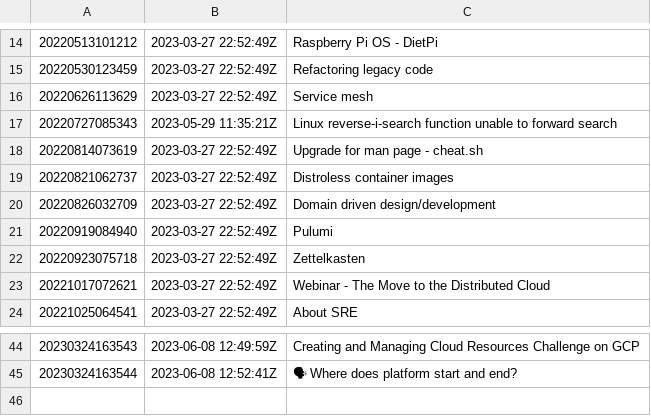
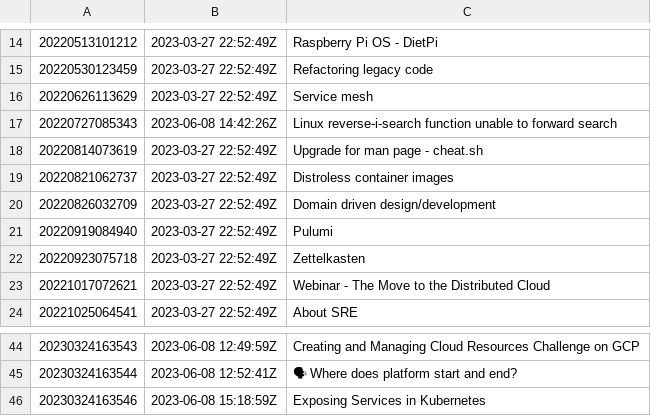
Before and after one commit to AugustasV/zet, a TSV file: dex/nodes.tsv, drawn as a sheet; only a part is shown, gaps mark what is left out; the diff names each change by its address in the sheet, - before the commit and + after, or states it on an @@ line.

Commit message:
Exposing Services in Kubernetes

```diff
--- a/dex/nodes.tsv
+++ b/dex/nodes.tsv
-B17: 2023-05-29 11:35:21Z
+B17: 2023-06-08 14:42:26Z
+row 46: 20230324163546 | 2023-06-08 15:18:59Z | Exposing Services in Kubernetes
```
Also changed, not shown: 3 other files.
